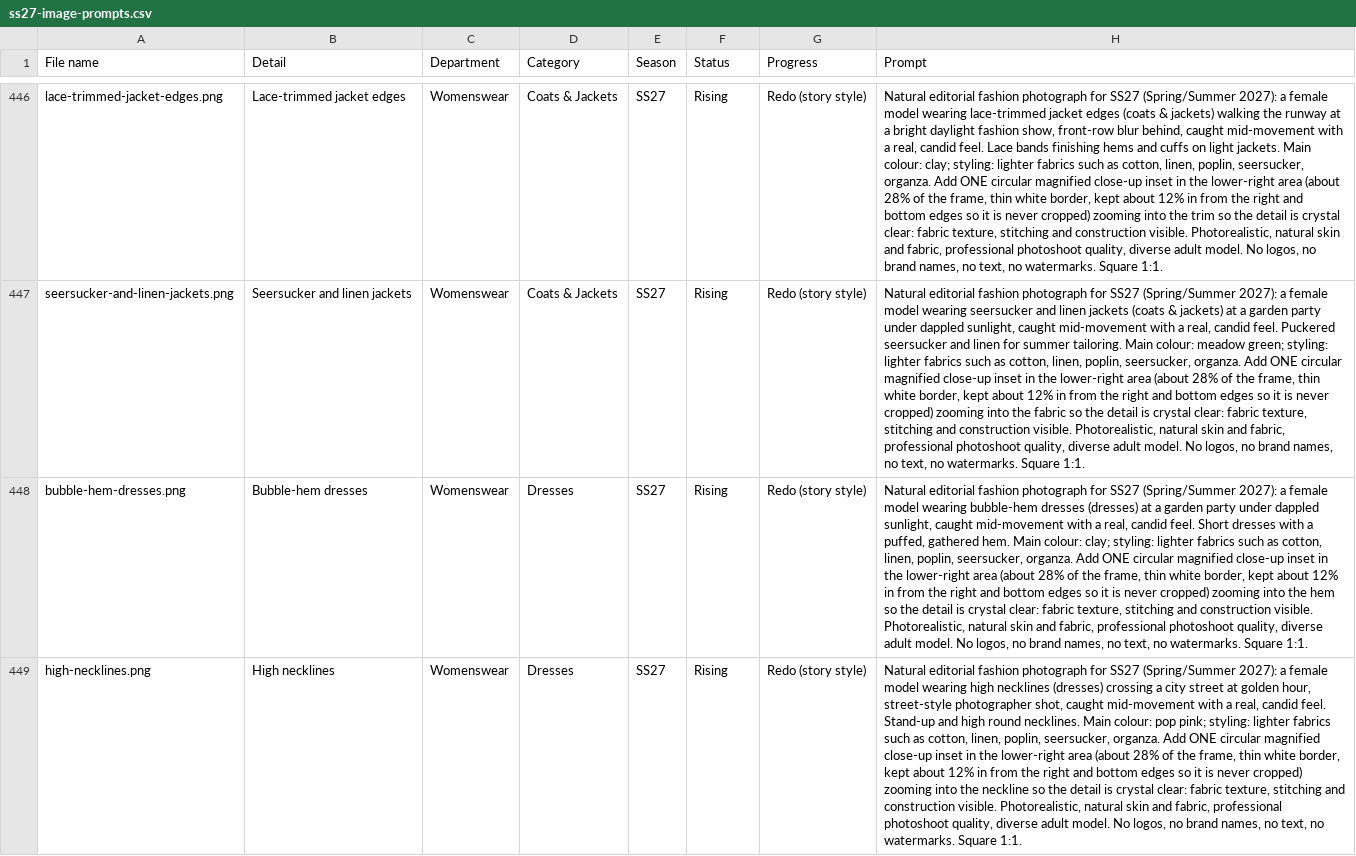
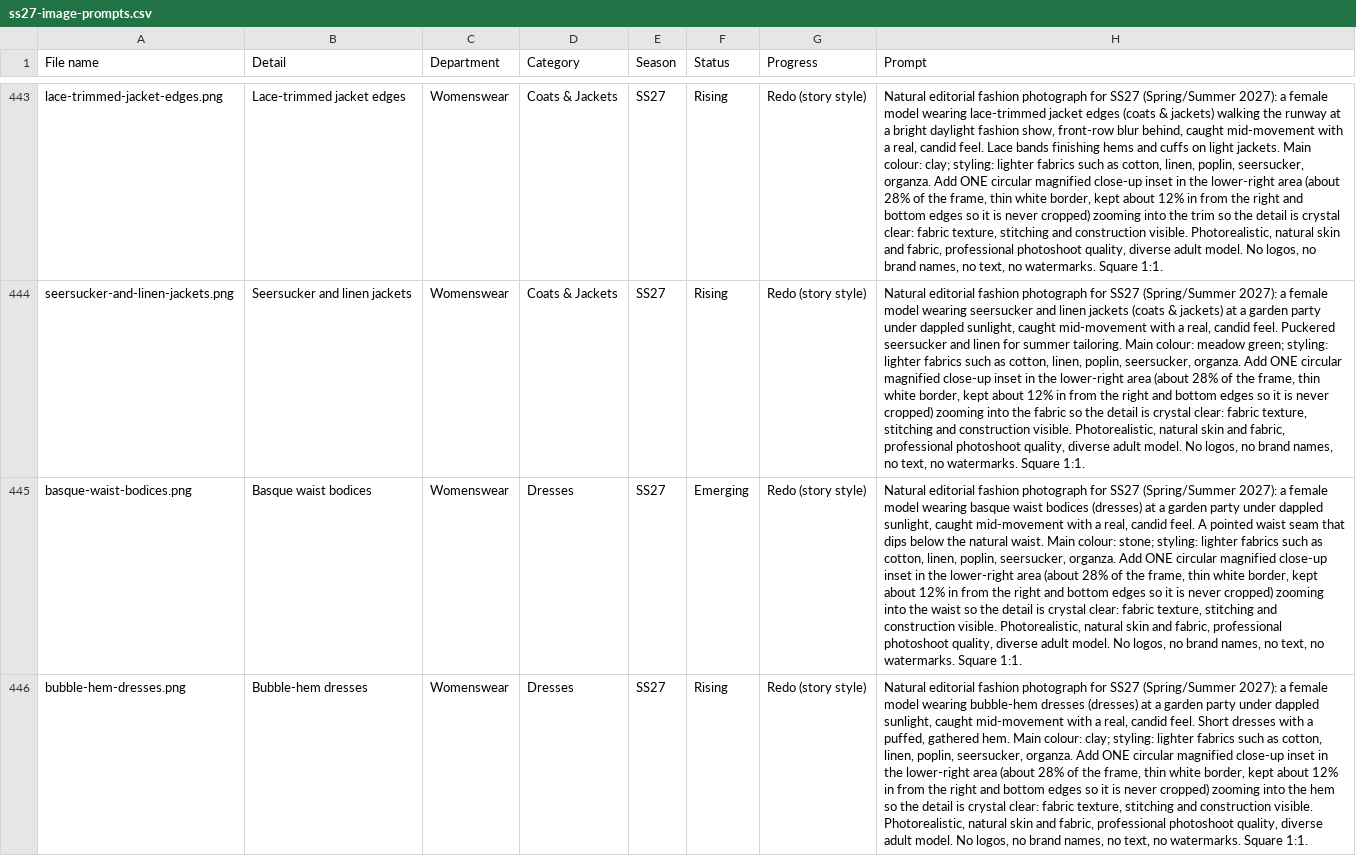
Before and after one commit to saivenkateshpichuka/forecut, a CSV file: season-prompts/ss27-image-prompts.csv, drawn as a sheet; only a part is shown, gaps mark what is left out; the shorter side is filled out with more unchanged rows; the diff covers the shown part only; the diff names each change by its address in the sheet, - before the commit and + after, or states it on an @@ line.

Commit message:
Publish uploaded images

```diff
--- a/season-prompts/ss27-image-prompts.csv
+++ b/season-prompts/ss27-image-prompts.csv
+row 445: basque-waist-bodices.png | Basque waist bodices | Womenswear | Dresses | SS27 | Emerging | Redo (story style) | Natural editorial fashion photograph for SS27 (Spring/Summer 2027): a female model wearing basque waist bodices (dresses) at a garden party under dappled sunlight, caught mid-movement with a real, candid feel. A pointed waist seam that dips below the natural waist. Main colour: stone; styling: lighter fabrics such as cotton, linen, poplin, seersucker, organza. Add ONE circular magnified close-up inset in the lower-right area (about 28% of the frame, thin white border, kept about 12% in from the right and bottom edges so it is never cropped) zooming into the waist so the detail is crystal clear: fabric texture, stitching and construction visible. Photorealistic, natural skin and fabric, professional photoshoot quality, diverse adult model. No logos, no brand names, no text, no watermarks. Square 1:1.
```
Also changed, not shown: 2 added rows and 3 removed rows elsewhere in this file, 9 other files.
